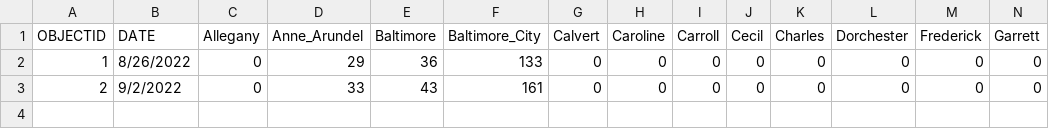
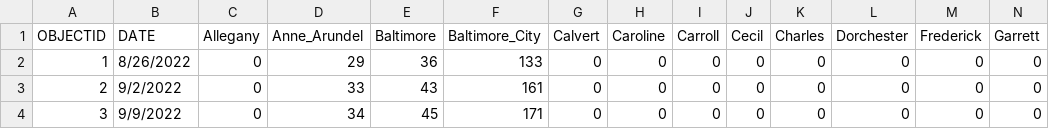
Before and after one commit to dataguy2020/MonkeyPox, a CSV file: dataset/UnitedStates/States/Maryland/CountyCases.csv, drawn as a sheet; only a part is shown; rows hold the shown columns only; the diff names each change by its address in the sheet, - before the commit and + after, or states it on an @@ line.

Commit message:
Update CountyCases.csv

```diff
--- a/dataset/UnitedStates/States/Maryland/CountyCases.csv
+++ b/dataset/UnitedStates/States/Maryland/CountyCases.csv
+row 4: 3 | 9/9/2022 | 0 | 34 | 45 | 171 | 0 | 0 | 0 | 0 | 0 | 0 | 0 | 0
```
